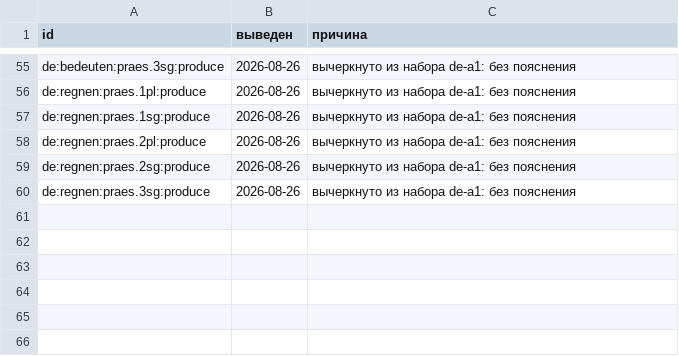
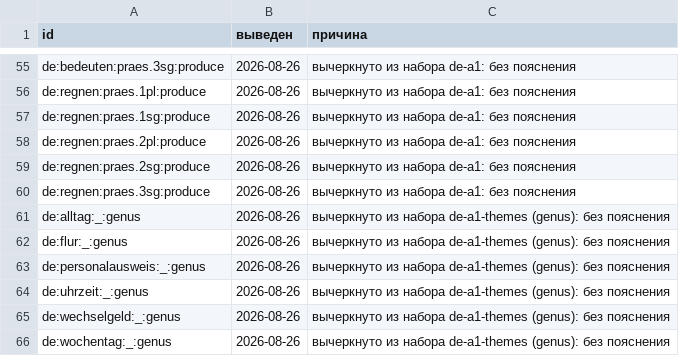
Before and after one commit to Vladimir-cpp/cards-app-data, a TSV file: decks/retired.tsv, drawn as a sheet; only a part is shown, gaps mark what is left out; the diff names each change by its address in the sheet, - before the commit and + after, or states it on an @@ line.

```diff
--- a/decks/retired.tsv
+++ b/decks/retired.tsv
+row 61: de:alltag:_:genus | 2026-08-26 | вычеркнуто из набора de-a1-themes (genus): без пояснения
+row 62: de:flur:_:genus | 2026-08-26 | вычеркнуто из набора de-a1-themes (genus): без пояснения
+row 63: de:personalausweis:_:genus | 2026-08-26 | вычеркнуто из набора de-a1-themes (genus): без пояснения
+row 64: de:uhrzeit:_:genus | 2026-08-26 | вычеркнуто из набора de-a1-themes (genus): без пояснения
+row 65: de:wechselgeld:_:genus | 2026-08-26 | вычеркнуто из набора de-a1-themes (genus): без пояснения
+row 66: de:wochentag:_:genus | 2026-08-26 | вычеркнуто из набора de-a1-themes (genus): без пояснения
```
Also changed, not shown: decks/data/de_nouns.csv, decks/data/senses.csv, 3 other files.
